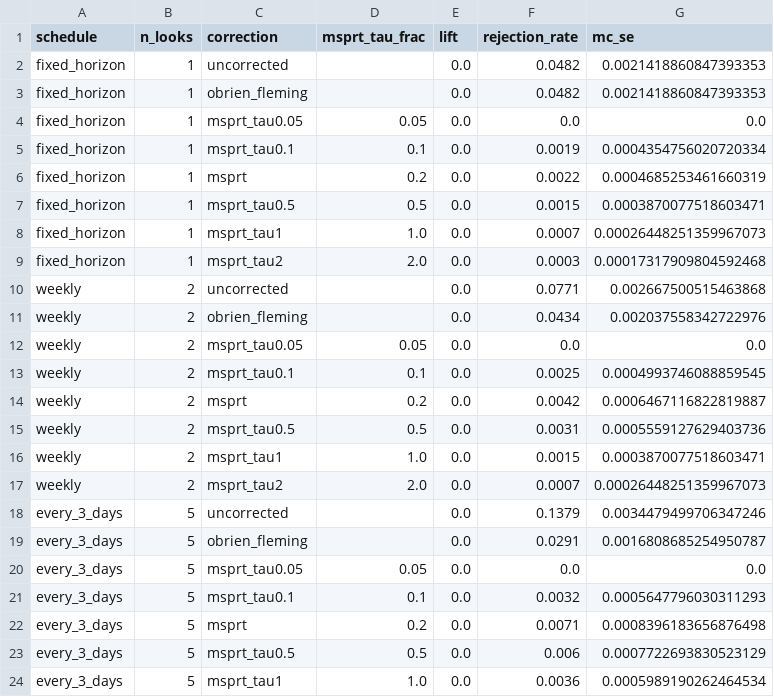
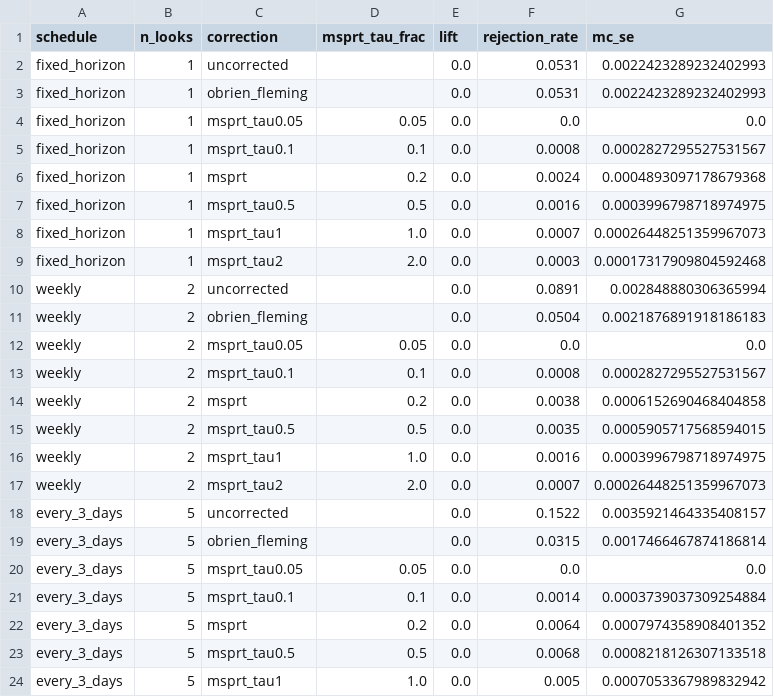
Before and after one commit to carlinpercha-cpu/experiment-failure-modes, a CSV file: results/m1_peeking.csv, drawn as a sheet; only a part is shown; the diff covers the shown part only.

```diff
--- a/results/m1_peeking.csv
+++ b/results/m1_peeking.csv
@@ -1,24 +1,24 @@
 schedule,n_looks,correction,msprt_tau_frac,lift,rejection_rate,mc_se
-fixed_horizon,1,uncorrected,,0.0,0.0482,0.0021418860847393353
-fixed_horizon,1,obrien_fleming,,0.0,0.0482,0.0021418860847393353
+fixed_horizon,1,uncorrected,,0.0,0.0531,0.0022423289232402993
+fixed_horizon,1,obrien_fleming,,0.0,0.0531,0.0022423289232402993
 fixed_horizon,1,msprt_tau0.05,0.05,0.0,0.0,0.0
-fixed_horizon,1,msprt_tau0.1,0.1,0.0,0.0019,0.0004354756020720334
-fixed_horizon,1,msprt,0.2,0.0,0.0022,0.0004685253461660319
-fixed_horizon,1,msprt_tau0.5,0.5,0.0,0.0015,0.0003870077518603471
+fixed_horizon,1,msprt_tau0.1,0.1,0.0,0.0008,0.0002827295527531567
+fixed_horizon,1,msprt,0.2,0.0,0.0024,0.0004893097178679368
+fixed_horizon,1,msprt_tau0.5,0.5,0.0,0.0016,0.0003996798718974975
 fixed_horizon,1,msprt_tau1,1.0,0.0,0.0007,0.00026448251359967073
 fixed_horizon,1,msprt_tau2,2.0,0.0,0.0003,0.00017317909804592468
-weekly,2,uncorrected,,0.0,0.0771,0.002667500515463868
-weekly,2,obrien_fleming,,0.0,0.0434,0.002037558342722976
+weekly,2,uncorrected,,0.0,0.0891,0.002848880306365994
+weekly,2,obrien_fleming,,0.0,0.0504,0.0021876891918186183
 weekly,2,msprt_tau0.05,0.05,0.0,0.0,0.0
-weekly,2,msprt_tau0.1,0.1,0.0,0.0025,0.0004993746088859545
-weekly,2,msprt,0.2,0.0,0.0042,0.0006467116822819887
-weekly,2,msprt_tau0.5,0.5,0.0,0.0031,0.0005559127629403736
-weekly,2,msprt_tau1,1.0,0.0,0.0015,0.0003870077518603471
+weekly,2,msprt_tau0.1,0.1,0.0,0.0008,0.0002827295527531567
+weekly,2,msprt,0.2,0.0,0.0038,0.0006152690468404858
+weekly,2,msprt_tau0.5,0.5,0.0,0.0035,0.0005905717568594015
+weekly,2,msprt_tau1,1.0,0.0,0.0016,0.0003996798718974975
 weekly,2,msprt_tau2,2.0,0.0,0.0007,0.00026448251359967073
-every_3_days,5,uncorrected,,0.0,0.1379,0.0034479499706347246
-every_3_days,5,obrien_fleming,,0.0,0.0291,0.0016808685254950787
+every_3_days,5,uncorrected,,0.0,0.1522,0.0035921464335408157
+every_3_days,5,obrien_fleming,,0.0,0.0315,0.0017466467874186814
 every_3_days,5,msprt_tau0.05,0.05,0.0,0.0,0.0
-every_3_days,5,msprt_tau0.1,0.1,0.0,0.0032,0.0005647796030311293
-every_3_days,5,msprt,0.2,0.0,0.0071,0.0008396183656876498
-every_3_days,5,msprt_tau0.5,0.5,0.0,0.006,0.0007722693830523129
-every_3_days,5,msprt_tau1,1.0,0.0,0.0036,0.0005989190262464534
+every_3_days,5,msprt_tau0.1,0.1,0.0,0.0014,0.0003739037309254884
+every_3_days,5,msprt,0.2,0.0,0.0064,0.0007974358908401352
+every_3_days,5,msprt_tau0.5,0.5,0.0,0.0068,0.0008218126307133518
+every_3_days,5,msprt_tau1,1.0,0.0,0.005,0.0007053367989832942
```
Also changed, not shown: 110 edited cells elsewhere in this file, 16 other files.
